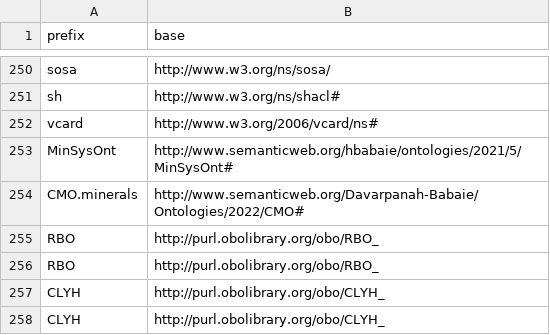
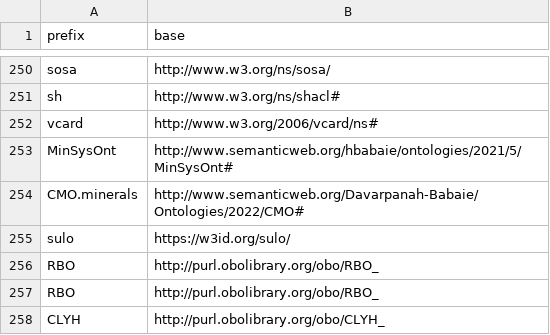
Before and after one commit to INCATools/semantic-sql, a CSV file: src/semsql/builder/prefixes/prefixes.csv, drawn as a sheet; only a part is shown, gaps mark what is left out; the shorter side is filled out with more unchanged rows.

Commit message:
Add sulo ontology to registry

```diff
--- a/src/semsql/builder/prefixes/prefixes.csv
+++ b/src/semsql/builder/prefixes/prefixes.csv
@@ -254,2 +254,3 @@ MinSysOnt,http://www.semanticweb.org/hbabaie/ontologies/2021/5/MinSysOnt#
 CMO.minerals,http://www.semanticweb.org/Davarpanah-Babaie/Ontologies/2022/CMO#
+sulo,https://w3id.org/sulo/
 RBO,http://purl.obolibrary.org/obo/RBO_
```
Also changed, not shown: src/semsql/builder/prefixes/prefixes_local.csv, 2 other files.
